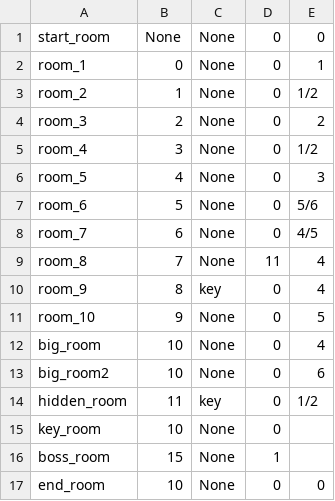
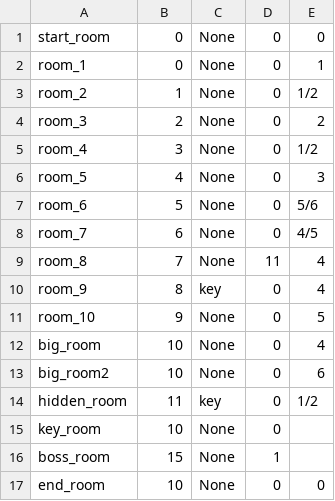
Before and after one commit to Saltssaumure/labyrinth, a CSV file: rooms.csv, drawn as a sheet.

Commit message:
Modified rooms files to give int number for previous room and number of mobs

```diff
--- a/rooms.csv
+++ b/rooms.csv
@@ -1,2 +1,2 @@
-start_room,None,None,0,0
+start_room,0,None,0,0
 room_1,0,None,0,1
```
Also changed, not shown: 1 other file.
